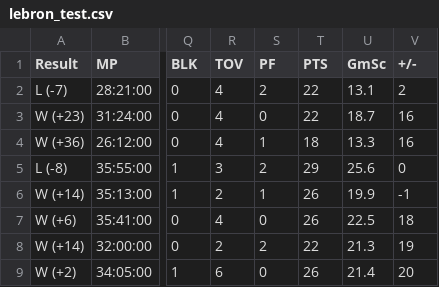
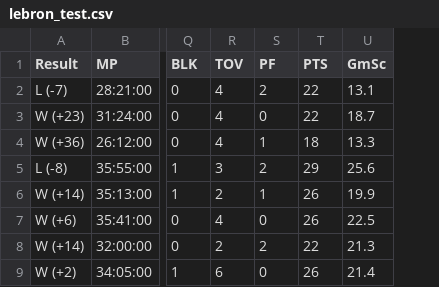
Before and after one commit to jenkins1085/MachineLebron, a CSV file: lebron_test.csv, drawn as a sheet; only a part is shown, gaps mark what is left out; the diff names each change by its address in the sheet, - before the commit and + after, or states it on an @@ line.

```diff
--- a/lebron_test.csv
+++ b/lebron_test.csv
-column V (+/-), rows 2-9: 2 | 16 | 16 | 0 | -1 | 18 | 19 | 20
```
Also changed, not shown: lebron_train.csv.
